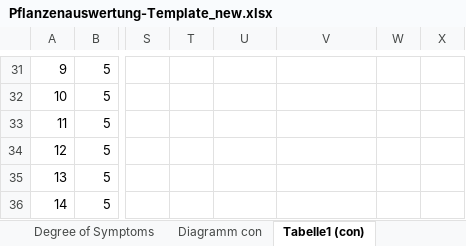
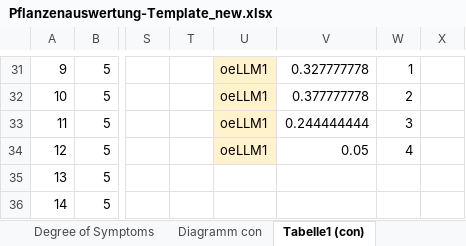
Before and after one commit to achavezrodriguez74/verticillium_Paula, an Excel workbook: datasets/Pflanzenauswertung-Template_new.xlsx, sheet Tabelle1 (con), drawn as a sheet; only a part is shown, gaps mark what is left out; values as stored, in another font and other column widths than the file's, no borders; the diff covers the shown part only; the diff names each change by its address in the sheet, - before the commit and + after, or states it on an @@ line.

```diff
--- a/datasets/Pflanzenauswertung-Template_new.xlsx (sheet Tabelle1 (con))
+++ b/datasets/Pflanzenauswertung-Template_new.xlsx (sheet Tabelle1 (con))
-U31:U34 fill: none
+U31:U34 fill: #FFF2CC
-U31:U34: (empty)
+U31:U34: oeLLM1
-V31: (empty)
+V31: 0.327777778
-W31: (empty)
+W31: 1
-V32: (empty)
+V32: 0.377777778
-W32: (empty)
+W32: 2
-V33: (empty)
+V33: 0.244444444
-W33: (empty)
+W33: 3
-V34: (empty)
+V34: 0.05
-W34: (empty)
+W34: 4
```
Also changed, not shown: 1 added row, 1 removed row, 102 edited cells and cell formats elsewhere in this sheet, 6 other files.
